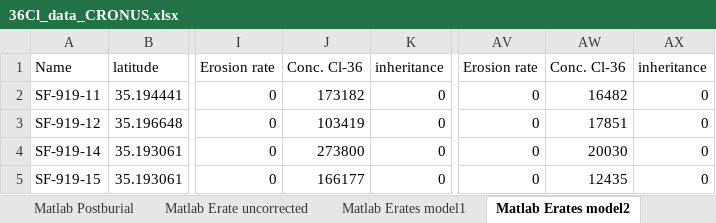
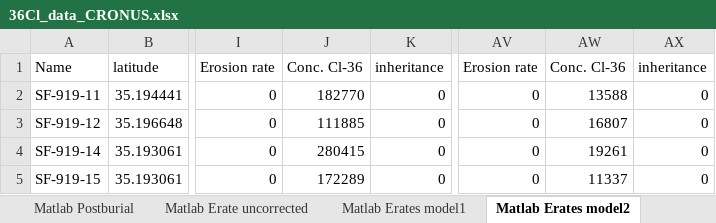
Before and after one commit to Richard-Ott/PostPro, an Excel workbook: InputData/36Cl_data_CRONUS.xlsx, sheet Matlab Erates model2, drawn as a sheet; only a part is shown, gaps mark what is left out; values as stored, in another font and other column widths than the file's, no borders; the diff names each change by its address in the sheet, - before the commit and + after, or states it on an @@ line.

```diff
--- a/InputData/36Cl_data_CRONUS.xlsx (sheet Matlab Erates model2)
+++ b/InputData/36Cl_data_CRONUS.xlsx (sheet Matlab Erates model2)
-J2: 173182
+J2: 182770
-AW2: 16482
+AW2: 13588
-J3: 103419
+J3: 111885
-AW3: 17851
+AW3: 16807
-J4: 273800
+J4: 280415
-AW4: 20030
+AW4: 19261
-J5: 166177
+J5: 172289
-AW5: 12435
+AW5: 11337
```
Also changed, not shown: sheet Matlab Erates model1, sheet Matlab Postburial, other sheet tabs, InputData/10Be_data_CRONUS.xlsx, InputData/Burialmodels.xlsx, 6 other files.
